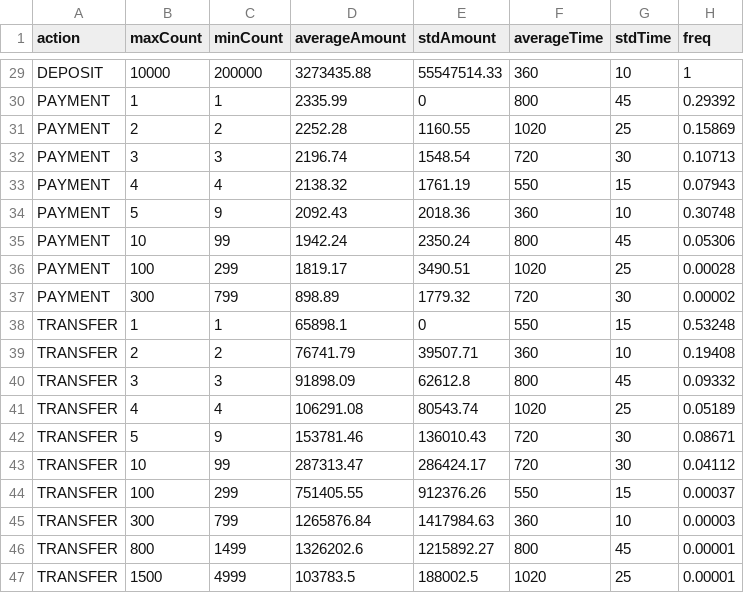
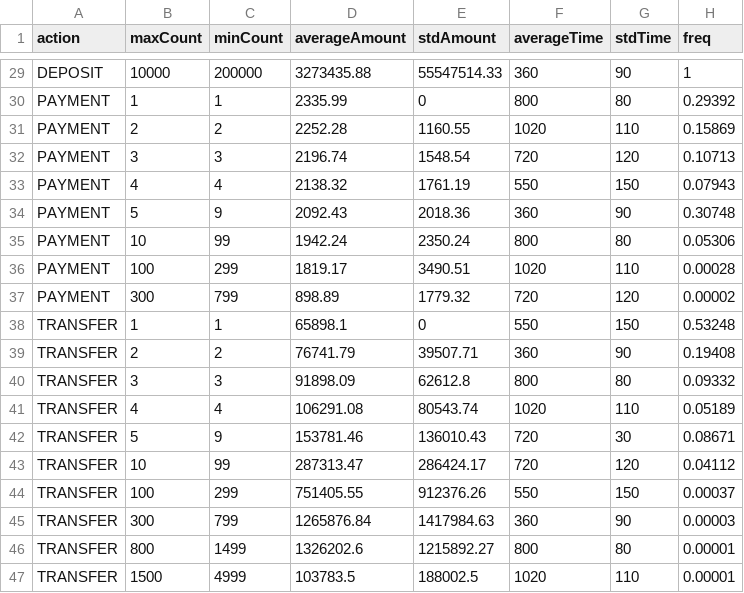
Before and after one commit to adessoAG/PaySim, a CSV file: paramFiles/clientsProfiles.csv, drawn as a sheet; only a part is shown, gaps mark what is left out; the diff covers the shown part only; the diff names each change by its address in the sheet, - before the commit and + after, or states it on an @@ line.

Commit message:
a new cities table with Lon and Lat (original from kaggle.com), made the standard deviation of the time higher, fixed a bug in calculation of the time probability, fixed a typo, added the haversine formula to calculate the distance (we are now using lon and lat instead of x,y in the plane)

```diff
--- a/paramFiles/clientsProfiles.csv
+++ b/paramFiles/clientsProfiles.csv
-G29 (stdTime): 10
+G29 (stdTime): 90
-G30 (stdTime): 45
+G30 (stdTime): 80
-G31 (stdTime): 25
+G31 (stdTime): 110
-G32 (stdTime): 30
+G32 (stdTime): 120
-G33 (stdTime): 15
+G33 (stdTime): 150
-G34 (stdTime): 10
+G34 (stdTime): 90
-G35 (stdTime): 45
+G35 (stdTime): 80
-G36 (stdTime): 25
+G36 (stdTime): 110
-G37 (stdTime): 30
+G37 (stdTime): 120
-G38 (stdTime): 15
+G38 (stdTime): 150
-G39 (stdTime): 10
+G39 (stdTime): 90
-G40 (stdTime): 45
+G40 (stdTime): 80
-G41 (stdTime): 25
+G41 (stdTime): 110
-G43 (stdTime): 30
+G43 (stdTime): 120
-G44 (stdTime): 15
+G44 (stdTime): 150
-G45 (stdTime): 10
+G45 (stdTime): 90
-G46 (stdTime): 45
+G46 (stdTime): 80
-G47 (stdTime): 25
+G47 (stdTime): 110
```
Also changed, not shown: 27 edited cells elsewhere in this file, 4 other files.
